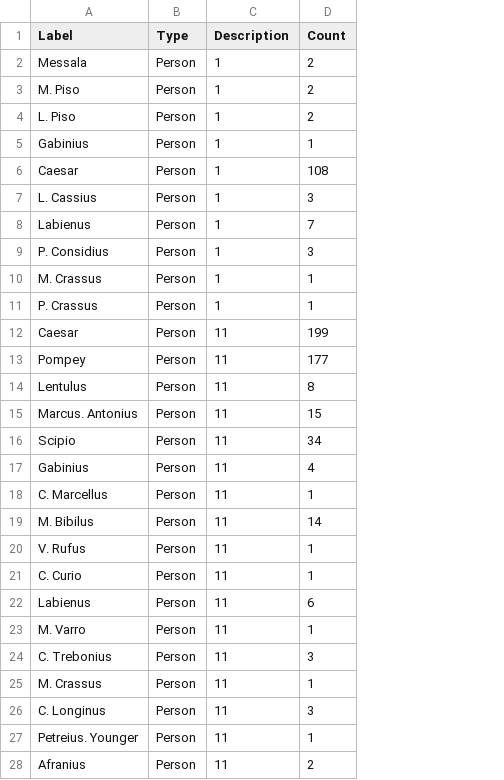
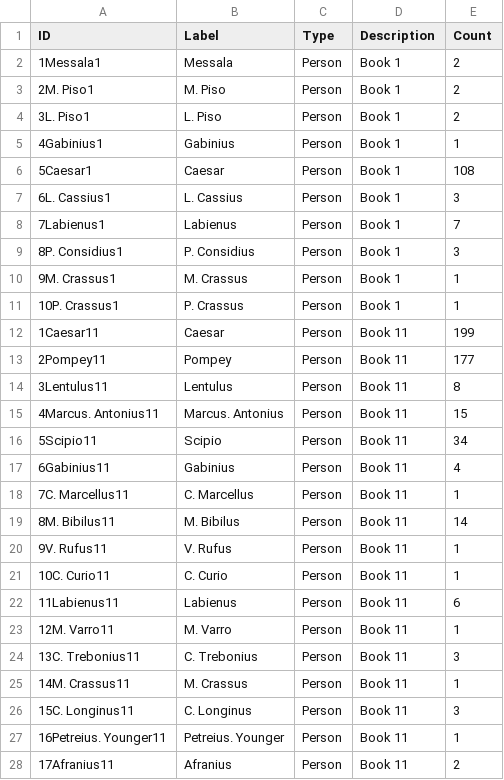
Before and after one commit to kyw53/caesar, a CSV file: xquery/newNodes.csv, drawn as a sheet; only a part is shown; addresses are those after the commit; the diff covers the shown part only; the diff names each change by its address in the sheet, - before the commit and + after, or states it on an @@ line.

```diff
--- a/xquery/newNodes.csv
+++ b/xquery/newNodes.csv
+column A (ID), rows 2-28: 1Messala1 | 2M. Piso1 | 3L. Piso1 | 4Gabinius1 | 5Caesar1 | 6L. Cassius1 | 7Labienus1 | 8P. Considius1 | 9M. Crassus1 | 10P. Crassus1 | 1Caesar11 | 2Pompey11 | 3Lentulus11 | 4Marcus. Antonius11 | 5Scipio11 | 6Gabinius11 | 7C. Marcellus11 | 8M. Bibilus11 | 9V. Rufus11 | 10C. Curio11 | 11Labienus11 | 12M. Varro11 | 13C. Trebonius11 | 14M. Crassus11 | 15C. Longinus11 | 16Petreius. Younger11 | 17Afranius11
-D2:D11 (Description): 1
+D2:D11 (Description): Book 1
-D12:D28 (Description): 11
+D12:D28 (Description): Book 11
```
Also changed, not shown: 115 edited cells elsewhere in this file, 1 other file.
